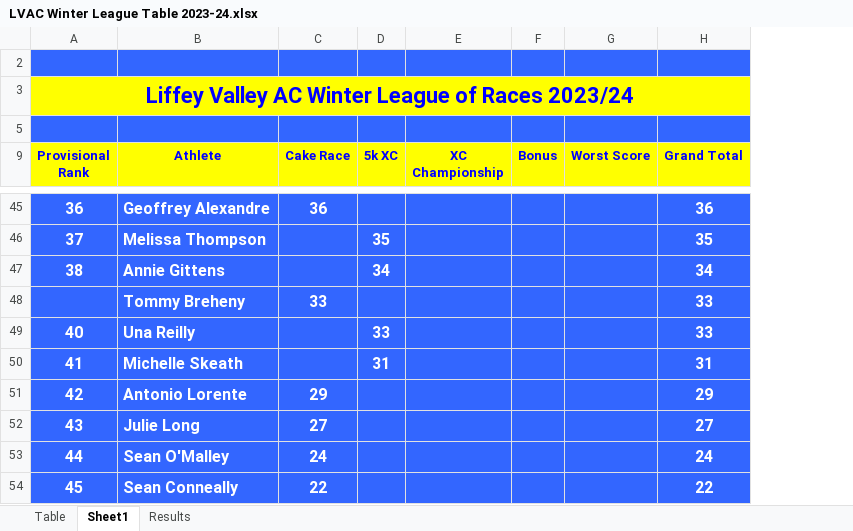
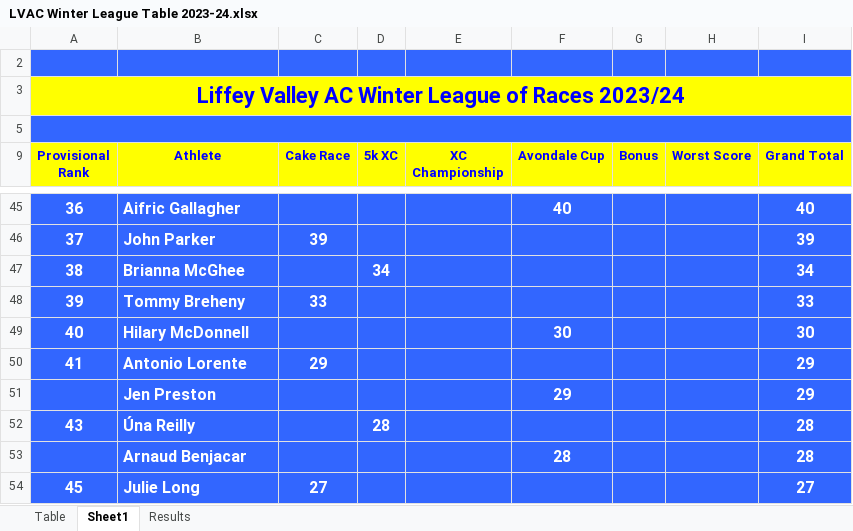
Before and after one commit to LiffeyValleyAC/LiffeyValleyAC.github.io, an Excel workbook: assets/results/winter-league-2023-2024/LVAC Winter League Table 2023-24.xlsx, sheet Sheet1, drawn as a sheet; only a part is shown, gaps mark what is left out; values as stored, in another font and other column widths than the file's, no borders; removed rows and columns are numbered as before the commit, all else as after; the diff covers the shown part only; the diff names each change by its address in the sheet, - before the commit and + after, or states it on an @@ line.

```diff
--- a/assets/results/winter-league-2023-2024/LVAC Winter League Table 2023-24.xlsx (sheet Sheet1)
+++ b/assets/results/winter-league-2023-2024/LVAC Winter League Table 2023-24.xlsx (sheet Sheet1)
+column F (Avondale Cup), rows 45-49: 40 |  |  |  | 30
+A5:I5 merged
-B45 (Athlete): Geoffrey Alexandre
+B45 (Athlete): Aifric Gallagher
-C45 (Cake Race): 36
+C45 (Cake Race): (empty)
-I45 (Grand Total): 36
+I45 (Grand Total): 40
-B46 (Athlete): Melissa Thompson
+B46 (Athlete): John Parker
-C46 (Cake Race): (empty)
+C46 (Cake Race): 39
-D46 (5k XC): 35
+D46 (5k XC): (empty)
-I46 (Grand Total): 35
+I46 (Grand Total): 39
-B47 (Athlete): Annie Gittens
+B47 (Athlete): Brianna McGhee
-A48 (Provisional Rank): (empty)
+A48 (Provisional Rank): 39
-B49 (Athlete): Una Reilly
+B49 (Athlete): Hilary McDonnell
-D49 (5k XC): 33
+D49 (5k XC): (empty)
-I49 (Grand Total): 33
+I49 (Grand Total): 30
-row 50: 41 | Michelle Skeath |  | 31 |  |  |  | 31
-A50 (Provisional Rank): 42
+A50 (Provisional Rank): 41
+row 51:  | Jen Preston |  |  |  | 29 |  |  | 29
-B52 (Athlete): Julie Long
+B52 (Athlete): Úna Reilly
-C52 (Cake Race): 27
+C52 (Cake Race): (empty)
-D52 (5k XC): (empty)
+D52 (5k XC): 28
-I52 (Grand Total): 27
+I52 (Grand Total): 28
-row 53: 44 | Sean O'Malley | 24 |  |  |  |  | 24
+row 53:  | Arnaud Benjacar |  |  |  | 28 |  |  | 28
-B54 (Athlete): Sean Conneally
+B54 (Athlete): Julie Long
-C54 (Cake Race): 22
+C54 (Cake Race): 27
-I54 (Grand Total): 22
+I54 (Grand Total): 27
```
Also changed, not shown: 9 added rows, 9 removed rows, 1 moved row, 107 edited cells and cell formats elsewhere in this sheet, sheet Results, hidden cells, assets/results/winter-league-2022-2023/LVAC Winter League Table 2022-23.xlsx, 11 other files.
